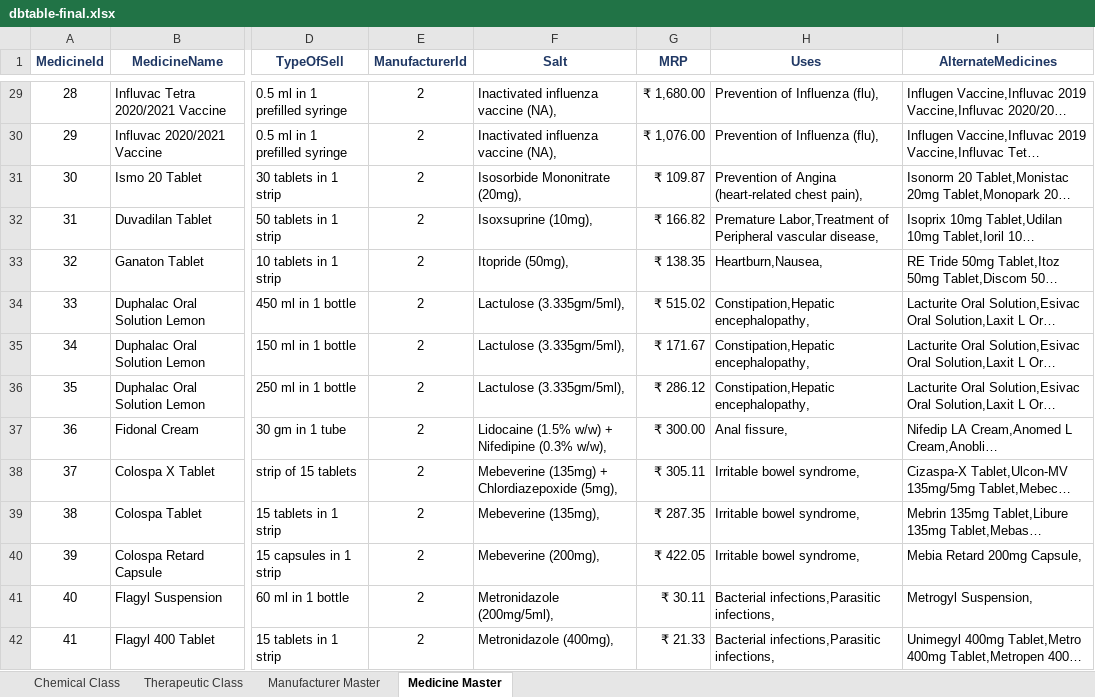
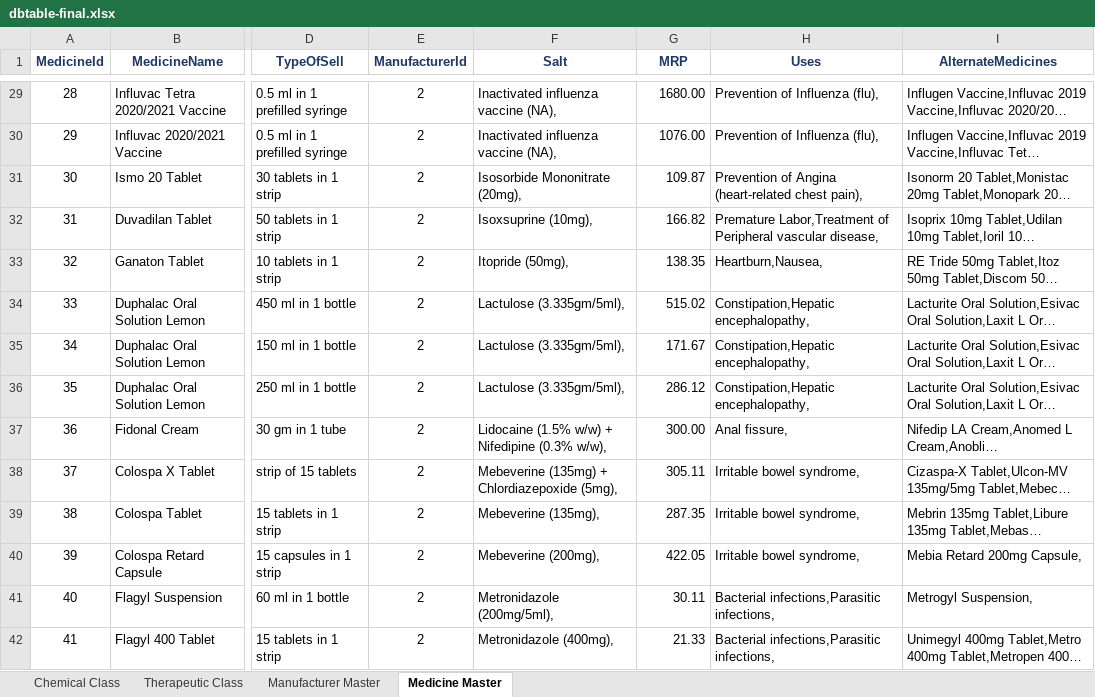
Before and after one commit to mdadeeljawaid/Pharmacy, an Excel workbook: DOCUMENTS/dbtable-final.xlsx, sheet Medicine Master, drawn as a sheet; only a part is shown, gaps mark what is left out; long unchanged cells end in …; values as stored, in another font and other column widths than the file's, no borders; the diff covers the shown part only; the diff names each change by its address in the sheet, - before the commit and + after, or states it on an @@ line.

```diff
--- a/DOCUMENTS/dbtable-final.xlsx (sheet Medicine Master)
+++ b/DOCUMENTS/dbtable-final.xlsx (sheet Medicine Master)
-G29 (MRP): ₹ 1,680.00
+G29 (MRP): 1680.00
-G30 (MRP): ₹ 1,076.00
+G30 (MRP): 1076.00
-G31 (MRP): ₹ 109.87
+G31 (MRP): 109.87
-G32 (MRP): ₹ 166.82
+G32 (MRP): 166.82
-G33 (MRP): ₹ 138.35
+G33 (MRP): 138.35
-G34 (MRP): ₹ 515.02
+G34 (MRP): 515.02
-G35 (MRP): ₹ 171.67
+G35 (MRP): 171.67
-G36 (MRP): ₹ 286.12
+G36 (MRP): 286.12
-G37 (MRP): ₹ 300.00
+G37 (MRP): 300.00
-G38 (MRP): ₹ 305.11
+G38 (MRP): 305.11
-G39 (MRP): ₹ 287.35
+G39 (MRP): 287.35
-G40 (MRP): ₹ 422.05
+G40 (MRP): 422.05
-G41 (MRP): ₹ 30.11
+G41 (MRP): 30.11
-G42 (MRP): ₹ 21.33
+G42 (MRP): 21.33
```
Also changed, not shown: 1156 edited cells elsewhere in this sheet.
